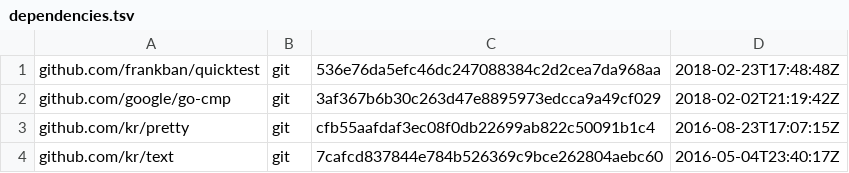
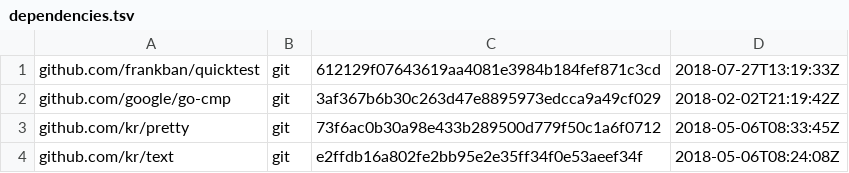
Before and after one commit to frankban/flagutils, a TSV file: dependencies.tsv, drawn as a sheet.

Commit message:
Update dependencies

```diff
--- a/dependencies.tsv
+++ b/dependencies.tsv
@@ -1,4 +1,4 @@
-github.com/frankban/quicktest	git	536e76da5efc46dc247088384c2d2cea7da968aa	2018-02-23T17:48:48Z
+github.com/frankban/quicktest	git	612129f07643619aa4081e3984b184fef871c3cd	2018-07-27T13:19:33Z
 github.com/google/go-cmp	git	3af367b6b30c263d47e8895973edcca9a49cf029	2018-02-02T21:19:42Z
-github.com/kr/pretty	git	cfb55aafdaf3ec08f0db22699ab822c50091b1c4	2016-08-23T17:07:15Z
-github.com/kr/text	git	7cafcd837844e784b526369c9bce262804aebc60	2016-05-04T23:40:17Z
+github.com/kr/pretty	git	73f6ac0b30a98e433b289500d779f50c1a6f0712	2018-05-06T08:33:45Z
+github.com/kr/text	git	e2ffdb16a802fe2bb95e2e35ff34f0e53aeef34f	2018-05-06T08:24:08Z
```
Also changed, not shown: 3 other files.
